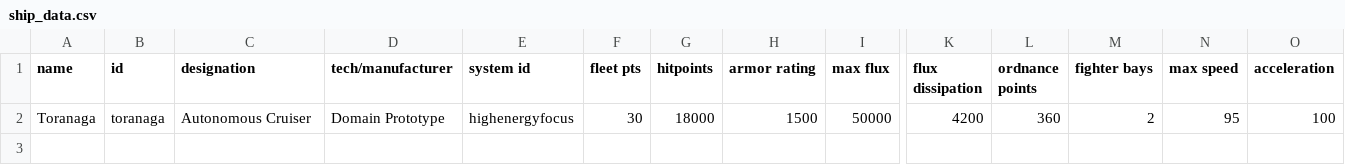
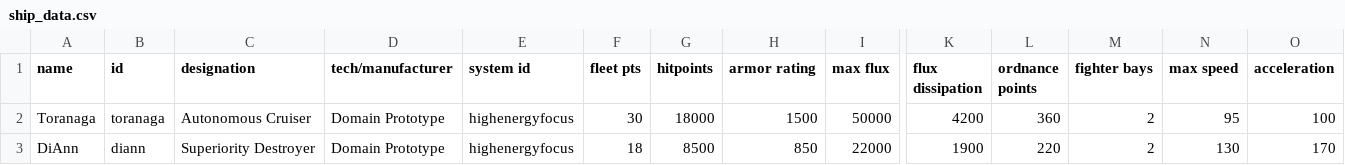
Before and after one commit to etonai/toranaga, a CSV file: Toranaga/data/hulls/ship_data.csv, drawn as a sheet; only a part is shown, gaps mark what is left out; rows hold the shown columns only; the diff names each change by its address in the sheet, - before the commit and + after, or states it on an @@ line.

Commit message:
Added a new ship

```diff
--- a/Toranaga/data/hulls/ship_data.csv
+++ b/Toranaga/data/hulls/ship_data.csv
+row 3: DiAnn | diann | Superiority Destroyer | Domain Prototype | highenergyfocus | 18 | 8500 | 850 | 22000 | 1900 | 220 | 2 | 130 | 170
```
Also changed, not shown: 14 other files.
